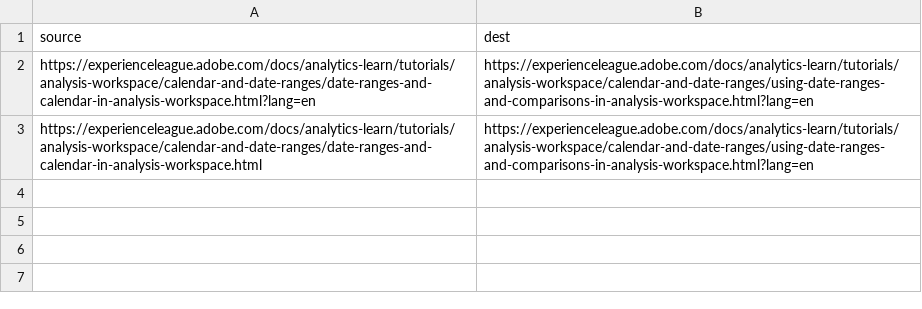
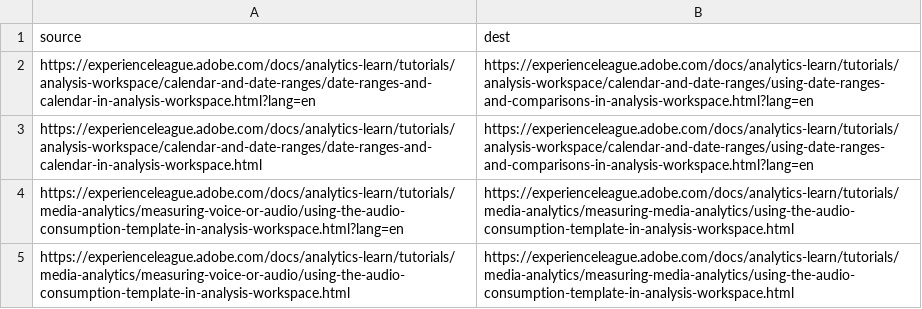
Before and after one commit to AdobeDocs/analytics-learn.en, a CSV file: redirects.csv, drawn as a sheet.

Commit message:
redirects

```diff
--- a/redirects.csv
+++ b/redirects.csv
@@ -3 +3,3 @@ https://experienceleague.adobe.com/docs/analytics-learn/tutorials/analysis-works
 https://experienceleague.adobe.com/docs/analytics-learn/tutorials/analysis-workspace/calendar-and-date-ranges/date-ranges-and-calendar-in-analysis-workspace.html,https://experienceleague.adobe.com/docs/analytics-learn/tutorials/analysis-workspace/calendar-and-date-ranges/using-date-ranges-and-comparisons-in-analysis-workspace.html?lang=en
+https://experienceleague.adobe.com/docs/analytics-learn/tutorials/media-analytics/measuring-voice-or-audio/using-the-audio-consumption-template-in-analysis-workspace.html?lang=en,https://experienceleague.adobe.com/docs/analytics-learn/tutorials/media-analytics/measuring-media-analytics/using-the-audio-consumption-template-in-analysis-workspace.html
+https://experienceleague.adobe.com/docs/analytics-learn/tutorials/media-analytics/measuring-voice-or-audio/using-the-audio-consumption-template-in-analysis-workspace.html,https://experienceleague.adobe.com/docs/analytics-learn/tutorials/media-analytics/measuring-media-analytics/using-the-audio-consumption-template-in-analysis-workspace.html
```
